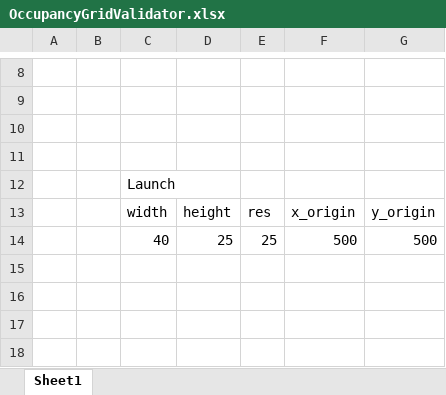
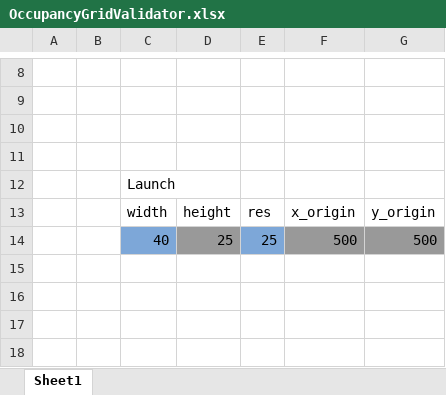
Before and after one commit to introlab/securbot, an Excel workbook: ros_pkg/securbot_pkg/launch/includes/OccupancyGridValidator.xlsx, sheet Sheet1, drawn as a sheet; only a part is shown, gaps mark what is left out; values as stored, in another font and other column widths than the file's, no borders; the diff covers the shown part only; the diff names each change by its address in the sheet, - before the commit and + after, or states it on an @@ line.

Commit message:
SEC-587 Made the height equal the width in the launch file, added colors to the xlsx

```diff
--- a/ros_pkg/securbot_pkg/launch/includes/OccupancyGridValidator.xlsx (sheet Sheet1)
+++ b/ros_pkg/securbot_pkg/launch/includes/OccupancyGridValidator.xlsx (sheet Sheet1)
-C14 fill: none
+C14 fill: #7DA7D8
-D14 fill: none
+D14 fill: #999999
-E14 fill: none
+E14 fill: #7DA7D8
-F14:G14 fill: none
+F14:G14 fill: #999999
```
Also changed, not shown: 1 edited cell, cell formats and merged cells elsewhere in this sheet, 1 other file.
